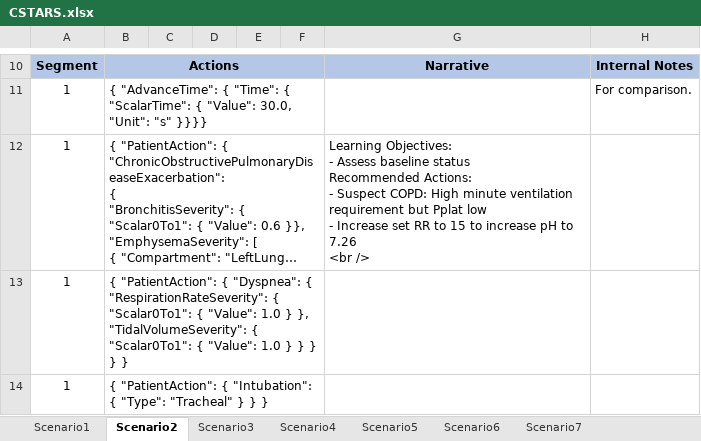
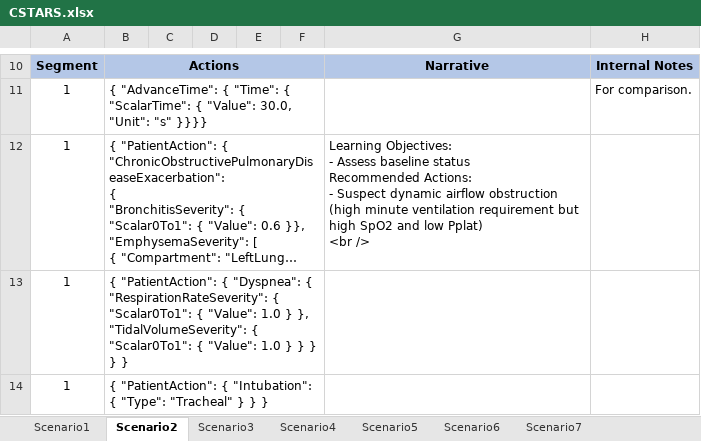
Before and after one commit to easeaico/pulse-go, an Excel workbook: data/human/adult/validation/Scenarios/CSTARS.xlsx, sheet Scenario2, drawn as a sheet; only a part is shown, gaps mark what is left out; long unchanged cells end in …; values as stored, in another font and other column widths than the file's, no borders; ↵ is a line break in a cell; the diff covers the shown part only; the diff names each change by its address in the sheet, - before the commit and + after, or states it on an @@ line.

```diff
--- a/data/human/adult/validation/Scenarios/CSTARS.xlsx (sheet Scenario2)
+++ b/data/human/adult/validation/Scenarios/CSTARS.xlsx (sheet Scenario2)
-G12: …- Suspect COPD: High minute ventilation requirement but Pplat low ↵ - Increase set RR to 15 to increase pH to 7.26 ↵ <br />
+G12: …- Suspect dynamic airflow obstruction (high minute ventilation requirement but high SpO2 and low Pplat) ↵ <br />
```
Also changed, not shown: 9 edited cells elsewhere in this sheet, sheet Scenario3, sheet Scenario1, sheet Scenario6, sheet Scenario5, sheet Scenario7, sheet Scenario4.
